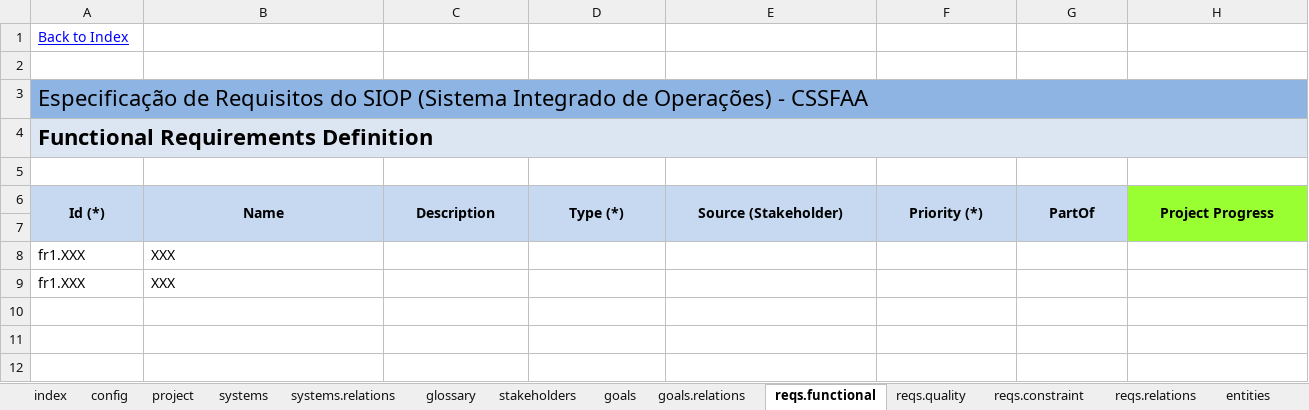
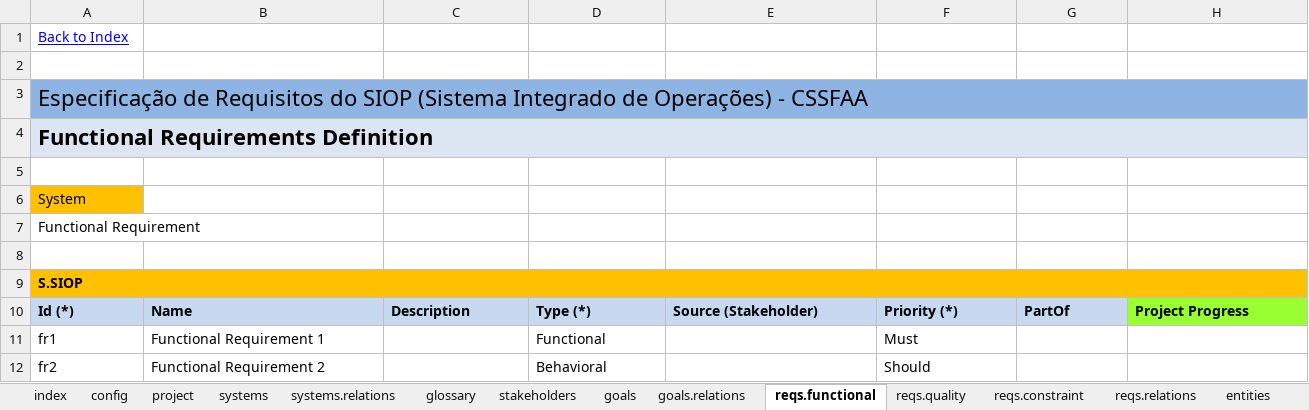
Before and after one commit to apribeiro/RSLingo-Studio, an Excel workbook: Templates/SIOP-RSLIL-v2.1.xlsx, sheet reqs.functional, drawn as a sheet; values as stored, in another font and other column widths than the file's, no borders; removed rows and columns are numbered as before the commit, all else as after; the diff names each change by its address in the sheet, - before the commit and + after, or states it on an @@ line.

Commit message:
Fixed requirements sheets

```diff
--- a/Templates/SIOP-RSLIL-v2.1.xlsx (sheet reqs.functional)
+++ b/Templates/SIOP-RSLIL-v2.1.xlsx (sheet reqs.functional)
+row 6: System
+row 7: Functional Requirement
+row 8: (empty)
+row 9: S.SIOP
-A10:H10 alignment: center
+A10:H10 alignment: left
-A6:A7 merged
-B6:B7 merged
-C6:C7 merged
-D6:D7 merged
-E6:E7 merged
-F6:F7 merged
-G6:G7 merged
-H6:H7 merged
-row 11: (empty)
+row 11: fr1 | Functional Requirement 1 |  | Functional |  | Must
-A11:G11 fill: #C6D9F1
+A11:G11 fill: none
-H11 fill: #99FF33
+H11 fill: none
-row 8: fr1.XXX | XXX
-row 9: fr1.XXX | XXX
+row 12: fr2 | Functional Requirement 2 |  | Behavioral |  | Should
```
Also changed, not shown: sheet config, sheet reqs.quality, sheet reqs.constraint, sheet reqs.relations, formulas that keep their value.
